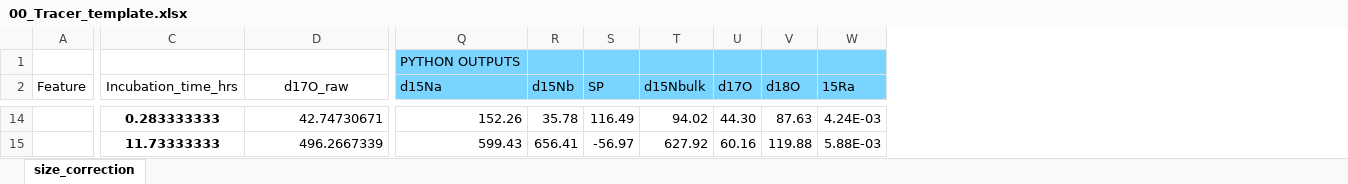
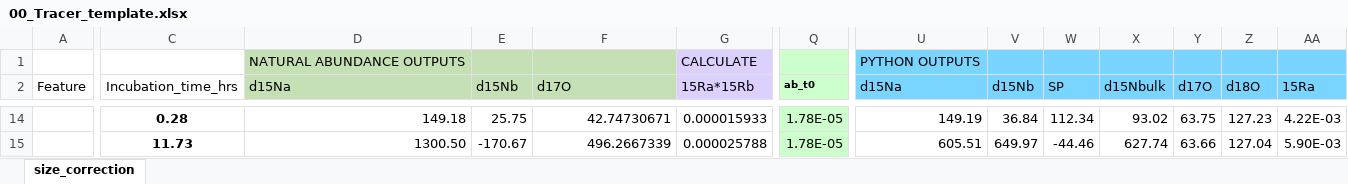
Before and after one commit to ckelly314/pyisotopomer, an Excel workbook: src/00_Tracer_template.xlsx, sheet size_correction, drawn as a sheet; only a part is shown, gaps mark what is left out; values as stored, in another font and other column widths than the file's, no borders; charts and pictures not drawn; addresses are those after the commit; the diff covers the shown part only; the diff names each change by its address in the sheet, - before the commit and + after, or states it on an @@ line.

```diff
--- a/src/00_Tracer_template.xlsx (sheet size_correction)
+++ b/src/00_Tracer_template.xlsx (sheet size_correction)
+column D (d15Na), row 1: NATURAL ABUNDANCE OUTPUTS; rows 14-15: 149.18 | 1300.50
+column E (d15Nb), rows 14-15: 25.75 | -170.67
+column G (15Ra*15Rb), row 1: CALCULATE; rows 14-15: 0.000015933 | 0.000025788
+column Q (ab_t0), rows 14-15: 1.78E-05 | 1.78E-05
-F1:F2 fill: none
+F1:F2 fill: #C5E0B4
-F2: d17O_raw
+F2: d17O
-F2 alignment: center
+F2 alignment: left
-C14 (Incubation_time_hrs): 0.283333333
+C14 (Incubation_time_hrs): 0.28
-U14 (d15Na): 152.26
+U14 (d15Na): 149.19
-V14 (d15Nb): 35.78
+V14 (d15Nb): 36.84
-W14 (SP): 116.49
+W14 (SP): 112.34
-X14 (d15Nbulk): 94.02
+X14 (d15Nbulk): 93.02
-Y14 (d17O): 44.30
+Y14 (d17O): 63.75
-Z14 (d18O): 87.63
+Z14 (d18O): 127.23
-AA14 (15Ra): 4.24E-03
+AA14 (15Ra): 4.22E-03
-C15 (Incubation_time_hrs): 11.73333333
+C15 (Incubation_time_hrs): 11.73
-U15 (d15Na): 599.43
+U15 (d15Na): 605.51
-V15 (d15Nb): 656.41
+V15 (d15Nb): 649.97
-W15 (SP): -56.97
+W15 (SP): -44.46
-X15 (d15Nbulk): 627.92
+X15 (d15Nbulk): 627.74
-Y15 (d17O): 60.16
+Y15 (d17O): 63.66
-Z15 (d18O): 119.88
+Z15 (d18O): 127.04
-AA15 (15Ra): 5.88E-03
+AA15 (15Ra): 5.90E-03
```
Also changed, not shown: 298 edited cells elsewhere in this sheet, formulas that keep their value, charts or pictures, pyisotopomer_examples/00_Tracer_template.xlsx, src/example_scrambling_output.xlsx, 4 other files.
